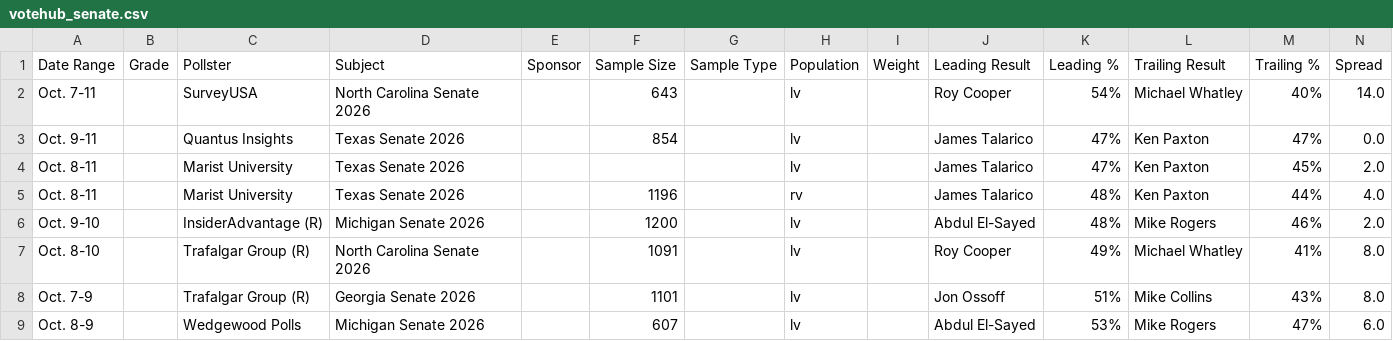
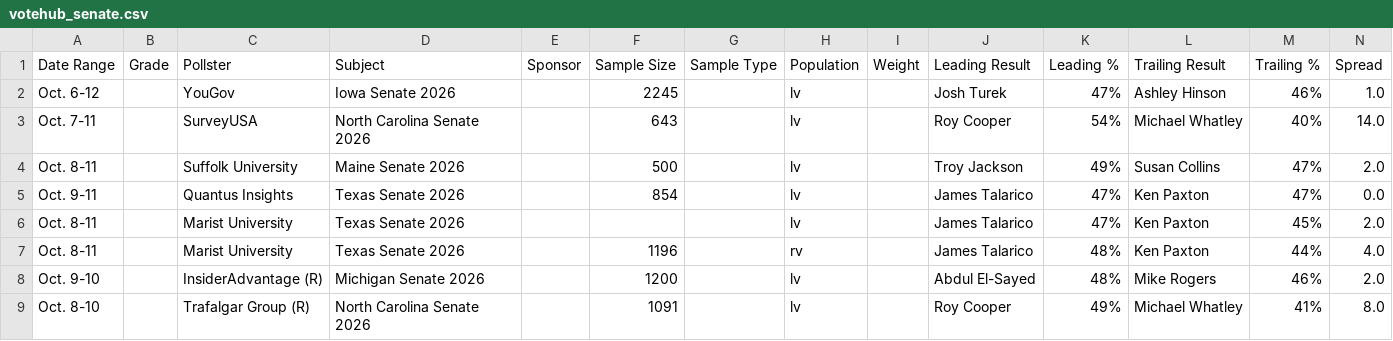
Before and after one commit to Hijodeagua/Election-models-by-Tre, a CSV file: data/fallback/votehub_senate.csv, drawn as a sheet; only a part is shown; the shorter side is filled out with more unchanged rows; the diff names each change by its address in the sheet, - before the commit and + after, or states it on an @@ line.

```diff
--- a/data/fallback/votehub_senate.csv
+++ b/data/fallback/votehub_senate.csv
+row 2: Oct. 6-12 |  | YouGov | Iowa Senate 2026 |  | 2245 |  | lv |  | Josh Turek | 47% | Ashley Hinson | 46% | 1.0
+row 4: Oct. 8-11 |  | Suffolk University | Maine Senate 2026 |  | 500 |  | lv |  | Troy Jackson | 49% | Susan Collins | 47% | 2.0
```
Also changed, not shown: data/fallback/market_odds.csv, 7 other files.
